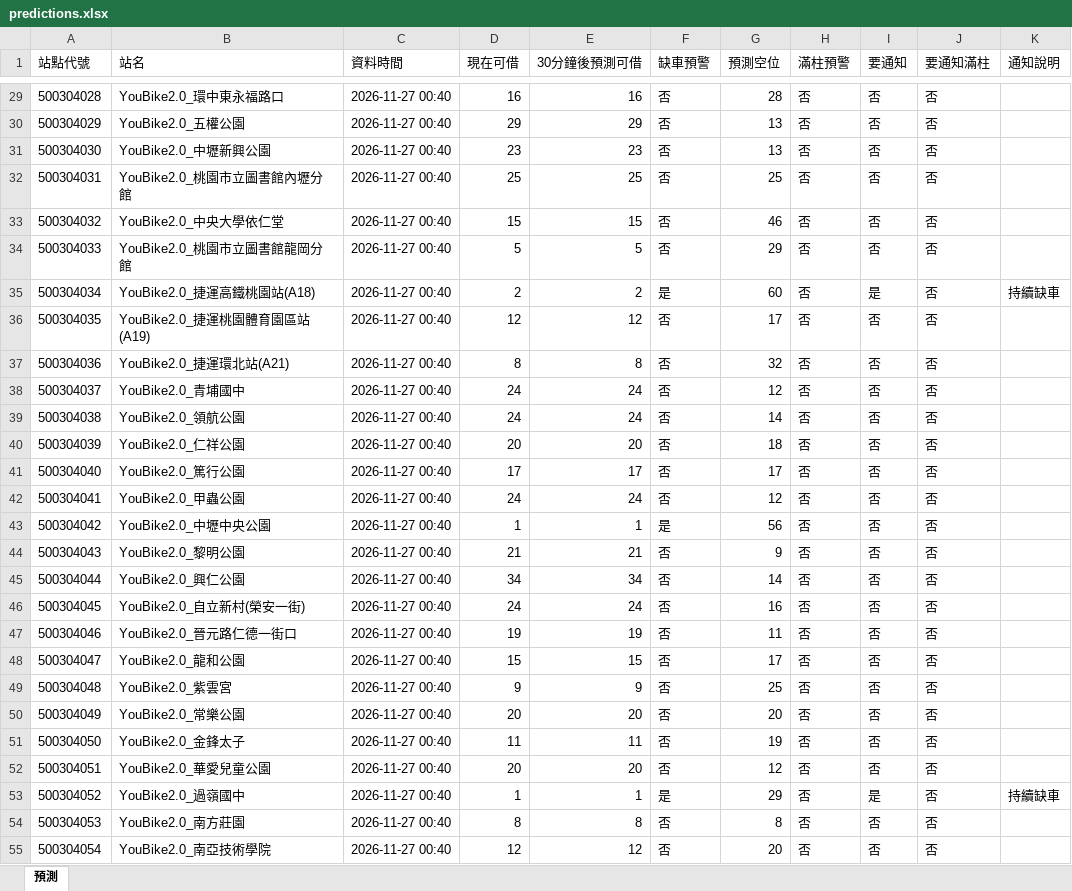
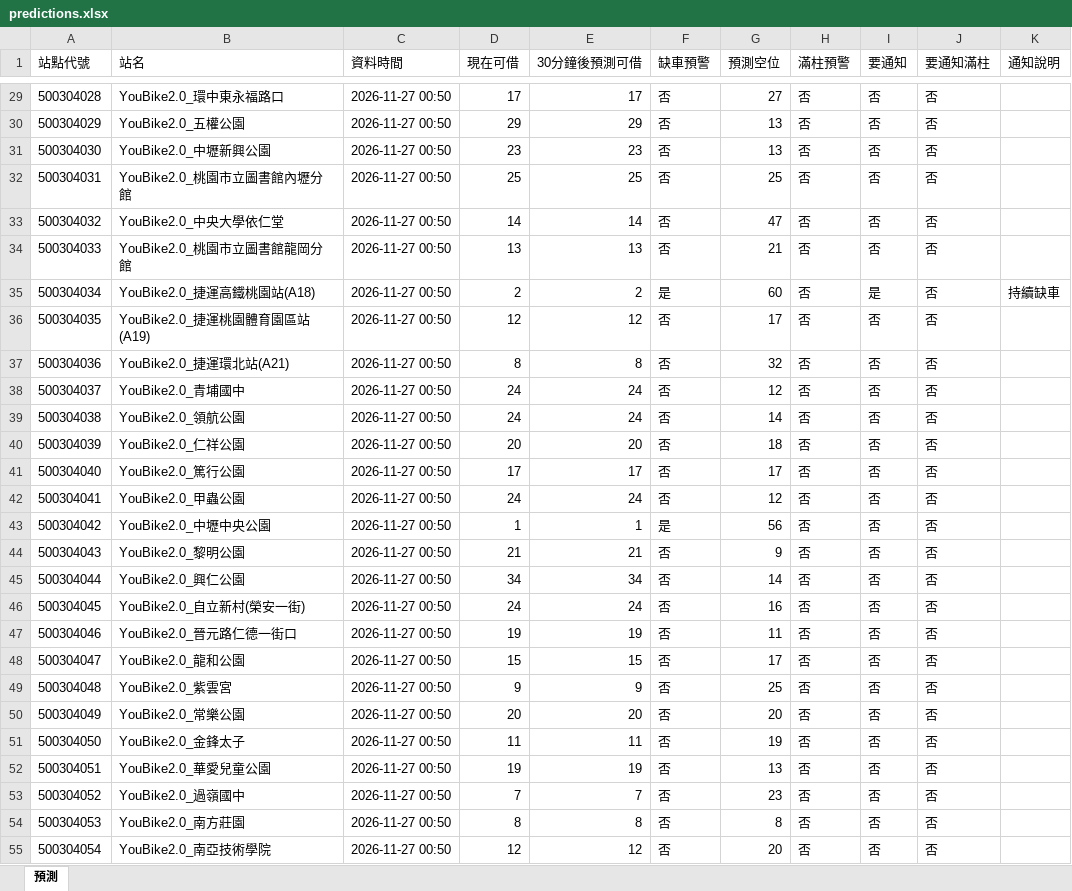
Before and after one commit to MingWei174/ncu-youbike, an Excel workbook: predictions.xlsx, sheet 預測, drawn as a sheet; only a part is shown, gaps mark what is left out; values as stored, in another font and other column widths than the file's, no borders; table styles not drawn; the diff covers the shown part only; the diff names each change by its address in the sheet, - before the commit and + after, or states it on an @@ line.

```diff
--- a/predictions.xlsx (sheet 預測)
+++ b/predictions.xlsx (sheet 預測)
-C29:C55 (資料時間): 2026-11-27 00:40
+C29:C55 (資料時間): 2026-11-27 00:50
-D29 (現在可借): 16
+D29 (現在可借): 17
-E29 (30分鐘後預測可借): 16
+E29 (30分鐘後預測可借): 17
-G29 (預測空位): 28
+G29 (預測空位): 27
-D33 (現在可借): 15
+D33 (現在可借): 14
-E33 (30分鐘後預測可借): 15
+E33 (30分鐘後預測可借): 14
-G33 (預測空位): 46
+G33 (預測空位): 47
-D34 (現在可借): 5
+D34 (現在可借): 13
-E34 (30分鐘後預測可借): 5
+E34 (30分鐘後預測可借): 13
-G34 (預測空位): 29
+G34 (預測空位): 21
-D52 (現在可借): 20
+D52 (現在可借): 19
-E52 (30分鐘後預測可借): 20
+E52 (30分鐘後預測可借): 19
-G52 (預測空位): 12
+G52 (預測空位): 13
-D53 (現在可借): 1
+D53 (現在可借): 7
-E53 (30分鐘後預測可借): 1
+E53 (30分鐘後預測可借): 7
-F53 (缺車預警): 是
+F53 (缺車預警): 否
-G53 (預測空位): 29
+G53 (預測空位): 23
-I53 (要通知): 是
+I53 (要通知): 否
-K53 (通知說明): 持續缺車
+K53 (通知說明): (empty)
```
Also changed, not shown: 267 edited cells elsewhere in this sheet, 4 other files.
